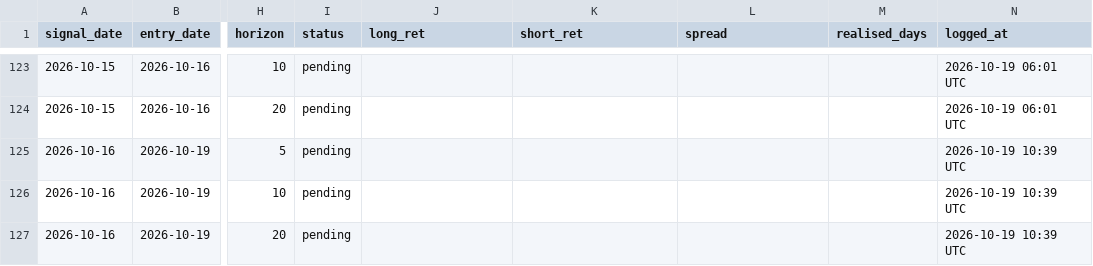
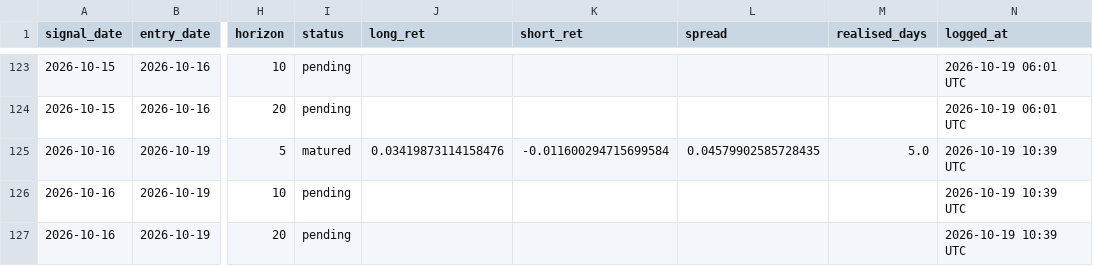
Before and after one commit to Wei-TingHsu/regime-aware-signal, a CSV file: processed/forward_ledger.csv, drawn as a sheet; only a part is shown, gaps mark what is left out; the diff covers the shown part only; the diff names each change by its address in the sheet, - before the commit and + after, or states it on an @@ line.

```diff
--- a/processed/forward_ledger.csv
+++ b/processed/forward_ledger.csv
-I125 (status): pending
+I125 (status): matured
-J125 (long_ret): (empty)
+J125 (long_ret): 0.03419873114158476
-K125 (short_ret): (empty)
+K125 (short_ret): -0.011600294715699584
-L125 (spread): (empty)
+L125 (spread): 0.04579902585728435
-M125 (realised_days): (empty)
+M125 (realised_days): 5.0
```
Also changed, not shown: 6 added rows and 48 edited cells elsewhere in this file, processed/report_ledger.csv, 40 other files.
